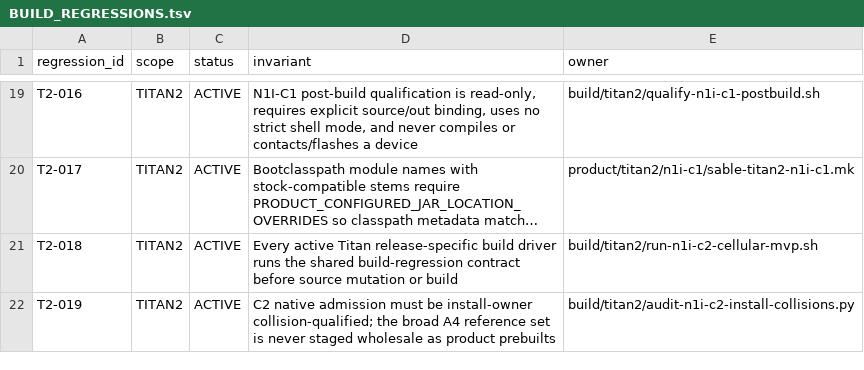
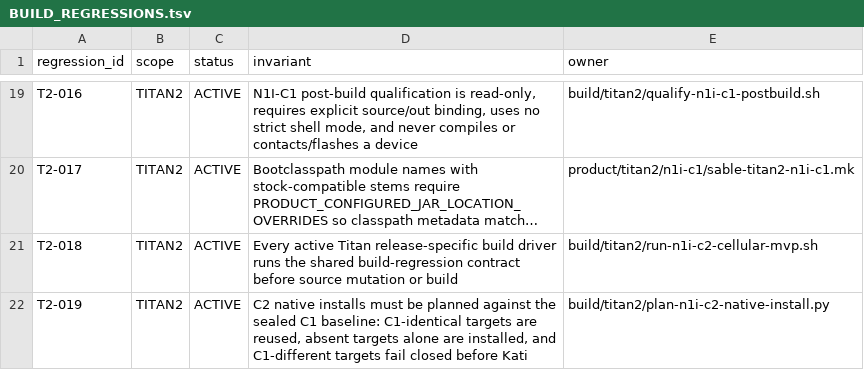
Before and after one commit to aimindseye/sableos, a TSV file: build/BUILD_REGRESSIONS.tsv, drawn as a sheet; only a part is shown, gaps mark what is left out; long unchanged cells end in …; the diff names each change by its address in the sheet, - before the commit and + after, or states it on an @@ line.

Commit message:
build: make T2-019 enforce pre-Kati sealed-C1 collision planning

```diff
--- a/build/BUILD_REGRESSIONS.tsv
+++ b/build/BUILD_REGRESSIONS.tsv
-D22 (invariant): C2 native admission must be install-owner collision-qualified; the broad A4 reference set is never staged wholesale as product prebuilts
+D22 (invariant): C2 native installs must be planned against the sealed C1 baseline: C1-identical targets are reused, absent targets alone are installed, and C1-different targets fail closed before Kati
-E22 (owner): build/titan2/audit-n1i-c2-install-collisions.py
+E22 (owner): build/titan2/plan-n1i-c2-native-install.py
```
